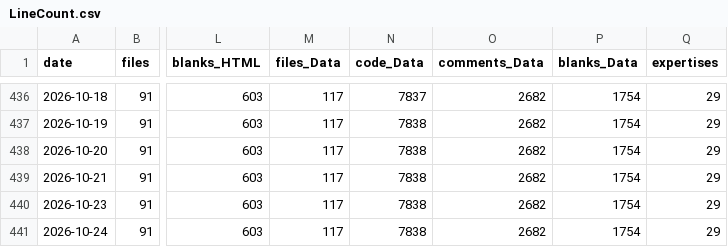
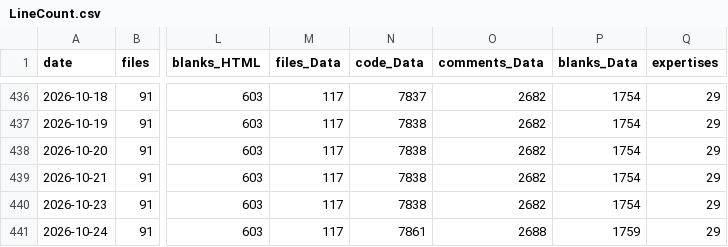
Before and after one commit to vdhamer/Photo-Club-Hub, a CSV file: scripts/linecount/LineCount.csv, drawn as a sheet; only a part is shown, gaps mark what is left out; the diff names each change by its address in the sheet, - before the commit and + after, or states it on an @@ line.

Commit message:
Force a data reset on v3.0.4 (4669)

```diff
--- a/scripts/linecount/LineCount.csv
+++ b/scripts/linecount/LineCount.csv
-N441 (code_Data): 7838
+N441 (code_Data): 7861
-O441 (comments_Data): 2682
+O441 (comments_Data): 2688
-P441 (blanks_Data): 1754
+P441 (blanks_Data): 1759
```
Also changed, not shown: 1 other file.
